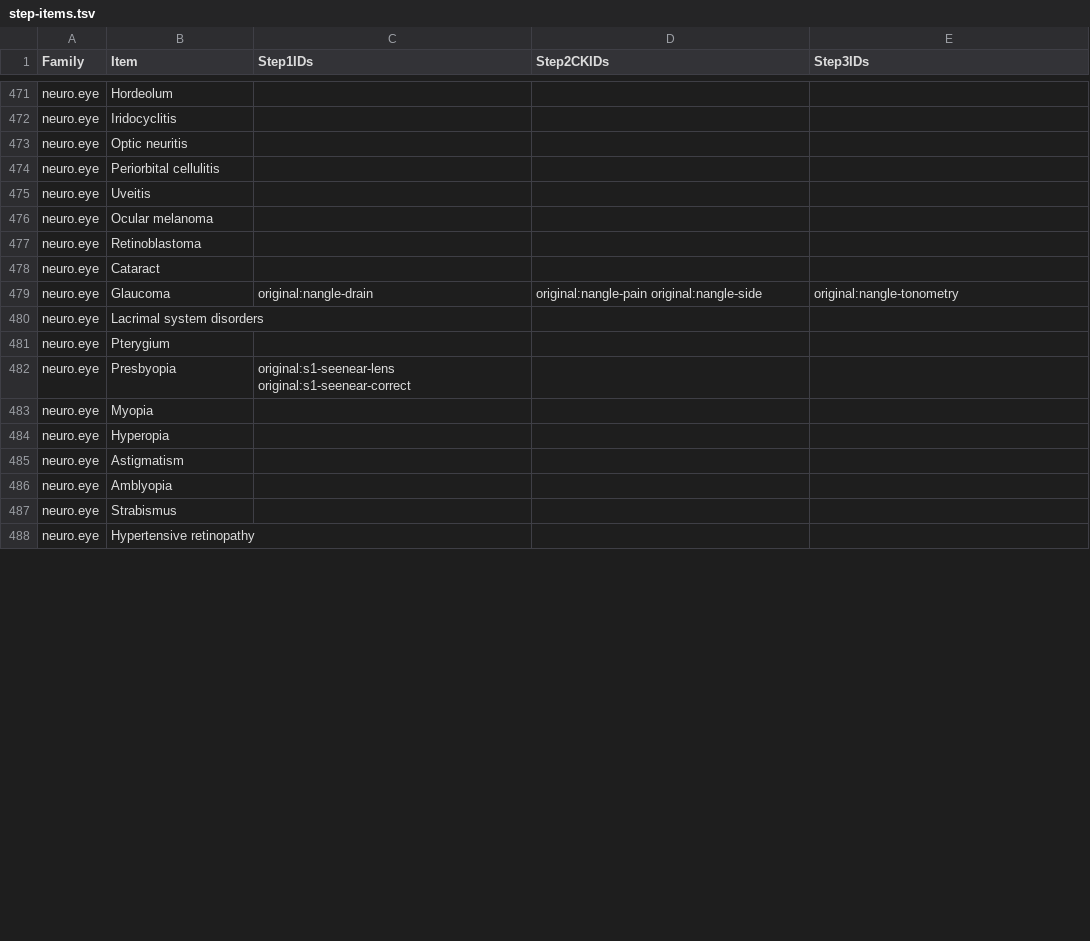
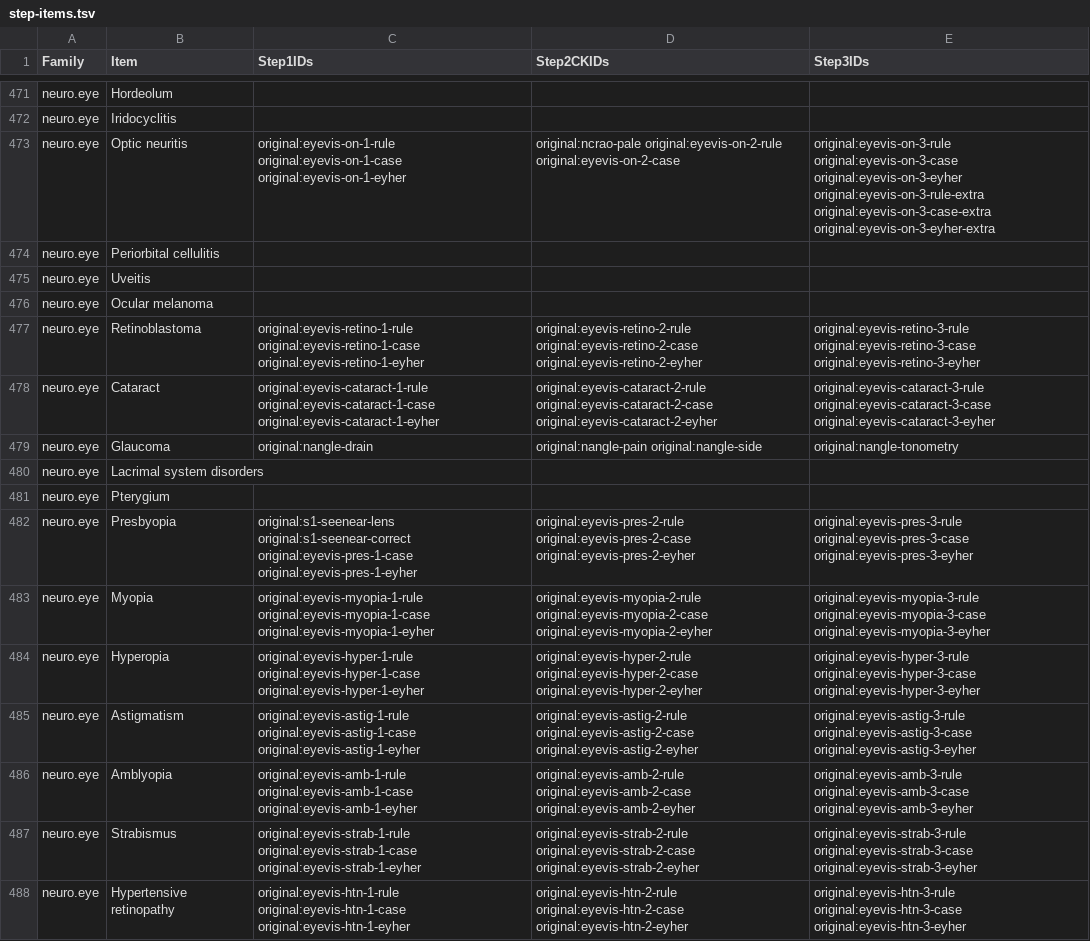
Before and after one commit to bionicles/anki, a TSV file: decks/mcat-usmle/step-items.tsv, drawn as a sheet; only a part is shown, gaps mark what is left out; the diff covers the shown part only.

Commit message:
Expand visual medicine across exams and audit MCAT science reasoning by topic

```diff
--- a/decks/mcat-usmle/step-items.tsv
+++ b/decks/mcat-usmle/step-items.tsv
@@ -472,3 +472,3 @@ neuro.eye	Hordeolum
 neuro.eye	Iridocyclitis			
-neuro.eye	Optic neuritis			
+neuro.eye	Optic neuritis	original:eyevis-on-1-rule original:eyevis-on-1-case original:eyevis-on-1-eyher	original:ncrao-pale original:eyevis-on-2-rule original:eyevis-on-2-case	original:eyevis-on-3-rule original:eyevis-on-3-case original:eyevis-on-3-eyher original:eyevis-on-3-rule-extra original:eyevis-on-3-case-extra original:eyevis-on-3-eyher-extra
 neuro.eye	Periorbital cellulitis			
@@ -476,4 +476,4 @@ neuro.eye	Uveitis
 neuro.eye	Ocular melanoma			
-neuro.eye	Retinoblastoma			
-neuro.eye	Cataract			
+neuro.eye	Retinoblastoma	original:eyevis-retino-1-rule original:eyevis-retino-1-case original:eyevis-retino-1-eyher	original:eyevis-retino-2-rule original:eyevis-retino-2-case original:eyevis-retino-2-eyher	original:eyevis-retino-3-rule original:eyevis-retino-3-case original:eyevis-retino-3-eyher
+neuro.eye	Cataract	original:eyevis-cataract-1-rule original:eyevis-cataract-1-case original:eyevis-cataract-1-eyher	original:eyevis-cataract-2-rule original:eyevis-cataract-2-case original:eyevis-cataract-2-eyher	original:eyevis-cataract-3-rule original:eyevis-cataract-3-case original:eyevis-cataract-3-eyher
 neuro.eye	Glaucoma	original:nangle-drain	original:nangle-pain original:nangle-side	original:nangle-tonometry
@@ -481,8 +481,8 @@ neuro.eye	Lacrimal system disorders
 neuro.eye	Pterygium			
-neuro.eye	Presbyopia	original:s1-seenear-lens original:s1-seenear-correct		
-neuro.eye	Myopia			
-neuro.eye	Hyperopia			
-neuro.eye	Astigmatism			
-neuro.eye	Amblyopia			
-neuro.eye	Strabismus			
-neuro.eye	Hypertensive retinopathy			
+neuro.eye	Presbyopia	original:s1-seenear-lens original:s1-seenear-correct original:eyevis-pres-1-case original:eyevis-pres-1-eyher	original:eyevis-pres-2-rule original:eyevis-pres-2-case original:eyevis-pres-2-eyher	original:eyevis-pres-3-rule original:eyevis-pres-3-case original:eyevis-pres-3-eyher
+neuro.eye	Myopia	original:eyevis-myopia-1-rule original:eyevis-myopia-1-case original:eyevis-myopia-1-eyher	original:eyevis-myopia-2-rule original:eyevis-myopia-2-case original:eyevis-myopia-2-eyher	original:eyevis-myopia-3-rule original:eyevis-myopia-3-case original:eyevis-myopia-3-eyher
+neuro.eye	Hyperopia	original:eyevis-hyper-1-rule original:eyevis-hyper-1-case original:eyevis-hyper-1-eyher	original:eyevis-hyper-2-rule original:eyevis-hyper-2-case original:eyevis-hyper-2-eyher	original:eyevis-hyper-3-rule original:eyevis-hyper-3-case original:eyevis-hyper-3-eyher
+neuro.eye	Astigmatism	original:eyevis-astig-1-rule original:eyevis-astig-1-case original:eyevis-astig-1-eyher	original:eyevis-astig-2-rule original:eyevis-astig-2-case original:eyevis-astig-2-eyher	original:eyevis-astig-3-rule original:eyevis-astig-3-case original:eyevis-astig-3-eyher
+neuro.eye	Amblyopia	original:eyevis-amb-1-rule original:eyevis-amb-1-case original:eyevis-amb-1-eyher	original:eyevis-amb-2-rule original:eyevis-amb-2-case original:eyevis-amb-2-eyher	original:eyevis-amb-3-rule original:eyevis-amb-3-case original:eyevis-amb-3-eyher
+neuro.eye	Strabismus	original:eyevis-strab-1-rule original:eyevis-strab-1-case original:eyevis-strab-1-eyher	original:eyevis-strab-2-rule original:eyevis-strab-2-case original:eyevis-strab-2-eyher	original:eyevis-strab-3-rule original:eyevis-strab-3-case original:eyevis-strab-3-eyher
+neuro.eye	Hypertensive retinopathy	original:eyevis-htn-1-rule original:eyevis-htn-1-case original:eyevis-htn-1-eyher	original:eyevis-htn-2-rule original:eyevis-htn-2-case original:eyevis-htn-2-eyher	original:eyevis-htn-3-rule original:eyevis-htn-3-case original:eyevis-htn-3-eyher
```
Also changed, not shown: 39 edited cells elsewhere in this file, decks/mcat-usmle/imaging.tsv, decks/mcat-usmle/step-families.tsv, 33 other files.
